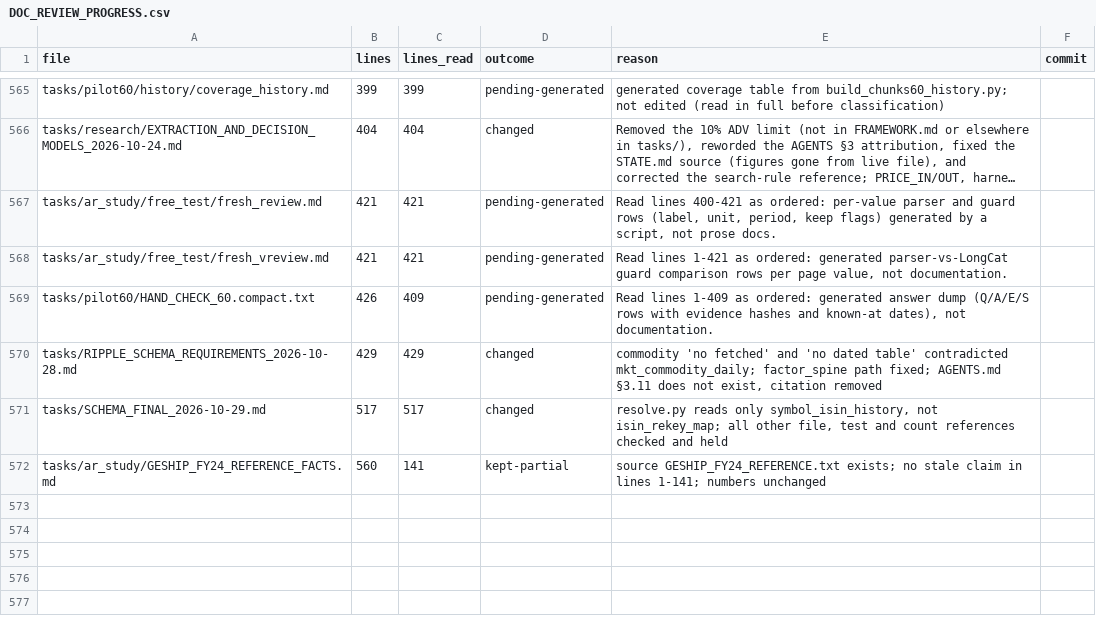
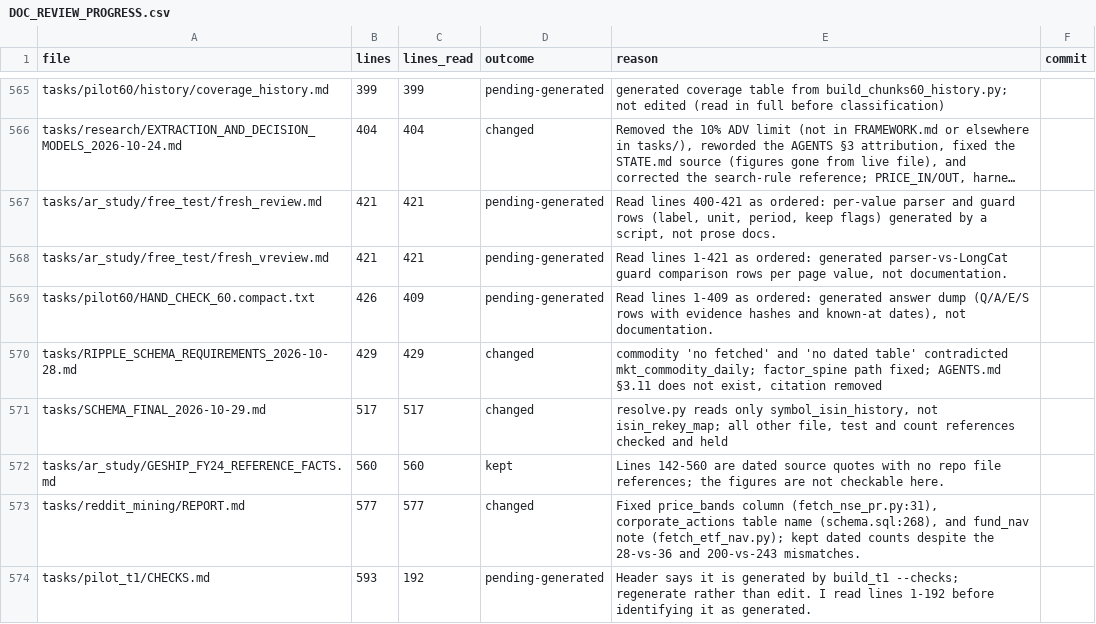
Before and after one commit to kakazuya/Reality-Engine, a CSV file: tasks/handoff/DOC_REVIEW_PROGRESS.csv, drawn as a sheet; only a part is shown, gaps mark what is left out; long unchanged cells end in ….

```diff
--- a/tasks/handoff/DOC_REVIEW_PROGRESS.csv
+++ b/tasks/handoff/DOC_REVIEW_PROGRESS.csv
@@ -571,2 +571,4 @@ tasks/RIPPLE_SCHEMA_REQUIREMENTS_2026-10-28.md,429,429,changed,"commodity 'no fe
 tasks/SCHEMA_FINAL_2026-10-29.md,517,517,changed,"resolve.py reads only symbol_isin_history, not isin_rekey_map; all other file, test and count references checked and held",
-tasks/ar_study/GESHIP_FY24_REFERENCE_FACTS.md,560,141,kept-partial,source GESHIP_FY24_REFERENCE.txt exists; no stale claim in lines 1-141; numbers unchanged,
+tasks/ar_study/GESHIP_FY24_REFERENCE_FACTS.md,560,560,kept,Lines 142-560 are dated source quotes with no repo file references; the figures are not checkable here.,
+tasks/reddit_mining/REPORT.md,577,577,changed,"Fixed price_bands column (fetch_nse_pr.py:31), corporate_actions table name (schema.sql:268), and fund_nav note (fetch_etf_nav.py); kept dated counts despite the 28-vs-36 and 200-vs-243 mismatches.",
+tasks/pilot_t1/CHECKS.md,593,192,pending-generated,Header says it is generated by build_t1 --checks; regenerate rather than edit. I read lines 1-192 before identifying it as generated.,
```
Also changed, not shown: 1 other file.
